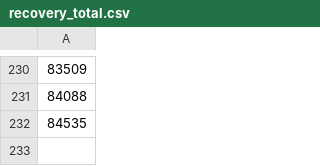
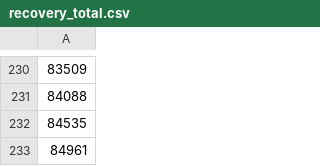
Before and after one commit to k-yamasaki-zakisan/Python-script, a CSV file: Selenium/tmp_format/recovery_total.csv, drawn as a sheet; only a part is shown, gaps mark what is left out.

```diff
--- a/Selenium/tmp_format/recovery_total.csv
+++ b/Selenium/tmp_format/recovery_total.csv
@@ -232 +232,2 @@
 84535
+84961
```
Also changed, not shown: Selenium/corona_summary_data_in_japan.csv, Selenium/tmp_format/cases_total.csv, 8 other files.
